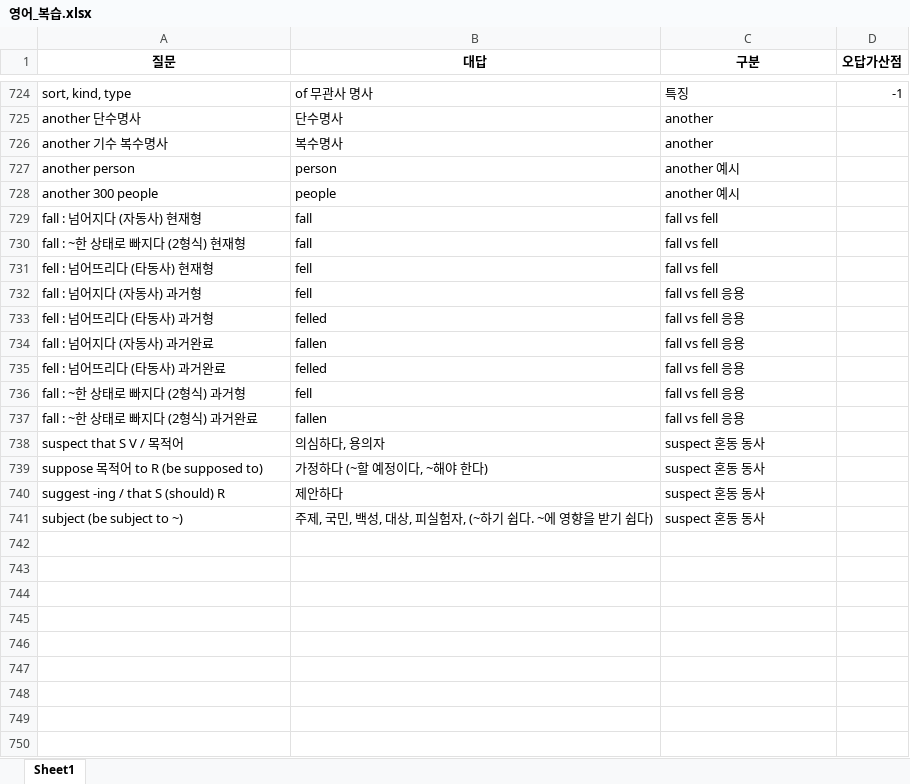
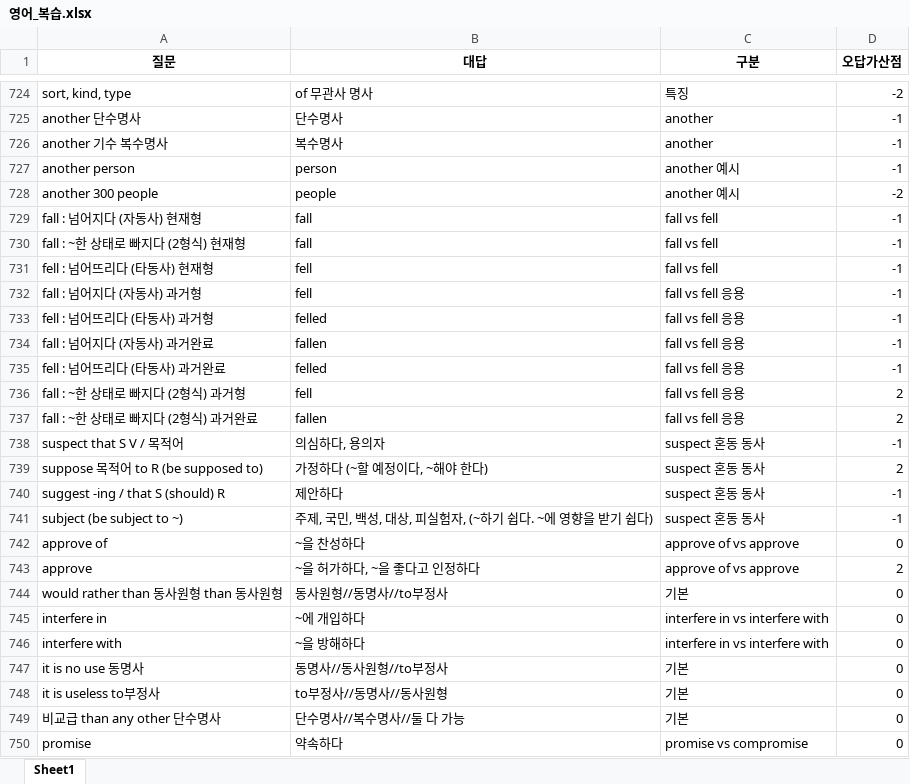
Before and after one commit to Choisignal/Private-Quizlet, an Excel workbook: 학습자료/단답형/영어_복습.xlsx, sheet Sheet1, drawn as a sheet; only a part is shown, gaps mark what is left out; values as stored, in another font and other column widths than the file's, no borders; the diff covers the shown part only; the diff names each change by its address in the sheet, - before the commit and + after, or states it on an @@ line.

```diff
--- a/학습자료/단답형/영어_복습.xlsx (sheet Sheet1)
+++ b/학습자료/단답형/영어_복습.xlsx (sheet Sheet1)
-D724 (오답가산점): -1
+D724 (오답가산점): -2
-D725:D727 (오답가산점): (empty)
+D725:D727 (오답가산점): -1
-D728 (오답가산점): (empty)
+D728 (오답가산점): -2
-D729:D735 (오답가산점): (empty)
+D729:D735 (오답가산점): -1
-D736:D737 (오답가산점): (empty)
+D736:D737 (오답가산점): 2
-D738 (오답가산점): (empty)
+D738 (오답가산점): -1
-D739 (오답가산점): (empty)
+D739 (오답가산점): 2
-D740:D741 (오답가산점): (empty)
+D740:D741 (오답가산점): -1
+row 742: approve of | ~을 찬성하다 | approve of vs approve | 0
+row 743: approve | ~을 허가하다, ~을 좋다고 인정하다 | approve of vs approve | 2
+row 744: would rather than 동사원형 than 동사원형 | 동사원형//동명사//to부정사 | 기본 | 0
+row 745: interfere in | ~에 개입하다 | interfere in vs interfere with | 0
+row 746: interfere with | ~을 방해하다 | interfere in vs interfere with | 0
+row 747: it is no use 동명사 | 동명사//동사원형//to부정사 | 기본 | 0
+row 748: it is useless to부정사 | to부정사//동명사//동사원형 | 기본 | 0
+row 749: 비교급 than any other 단수명사 | 단수명사//복수명사//둘 다 가능 | 기본 | 0
+row 750: promise | 약속하다 | promise vs compromise | 0
```
Also changed, not shown: 43 added rows and 244 edited cells elsewhere in this sheet, 학습자료/단답형/오답노트/오답노트_무한반복_객관식_영어_복습.xlsx, 1 other file.
